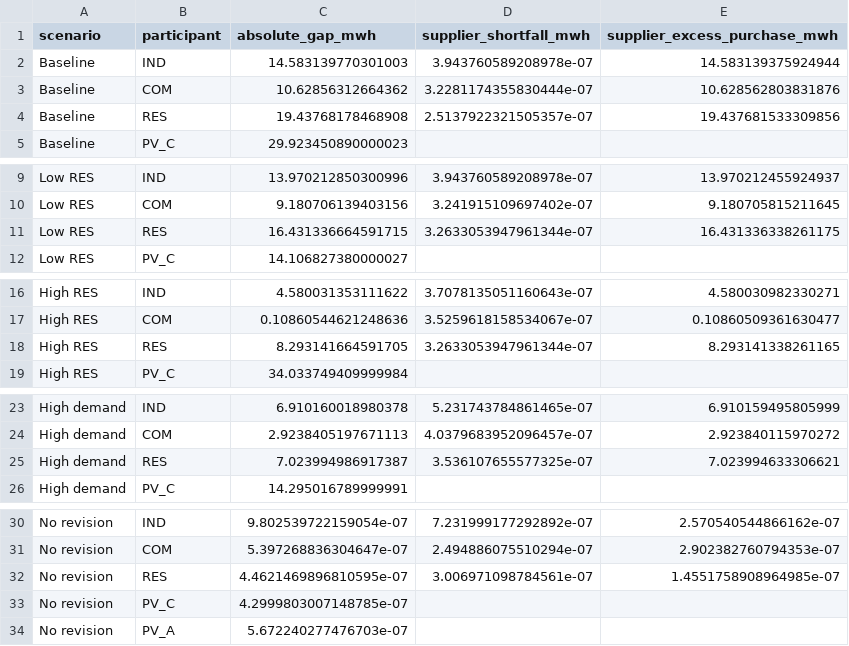
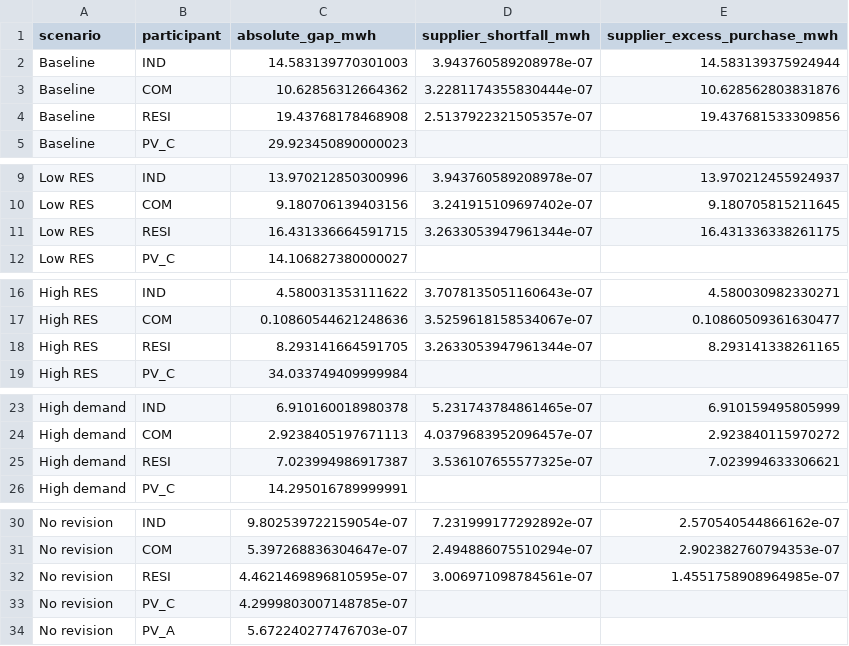
Before and after one commit to tkonstantinouCYI/EMST, a CSV file: experiments/medpower2026/results/position_gap_audit.csv, drawn as a sheet; only a part is shown, gaps mark what is left out; the diff covers the shown part only.

```diff
--- a/experiments/medpower2026/results/position_gap_audit.csv
+++ b/experiments/medpower2026/results/position_gap_audit.csv
@@ -3,3 +3,3 @@ Baseline,IND,14.583139770301003,3.943760589208978e-07,14.583139375924944
 Baseline,COM,10.62856312664362,3.2281174355830444e-07,10.628562803831876
-Baseline,RES,19.43768178468908,2.5137922321505357e-07,19.437681533309856
+Baseline,RESI,19.43768178468908,2.5137922321505357e-07,19.437681533309856
 Baseline,PV_C,29.923450890000023,,
@@ -10,3 +10,3 @@ Low RES,IND,13.970212850300996,3.943760589208978e-07,13.970212455924937
 Low RES,COM,9.180706139403156,3.241915109697402e-07,9.180705815211645
-Low RES,RES,16.431336664591715,3.2633053947961344e-07,16.431336338261175
+Low RES,RESI,16.431336664591715,3.2633053947961344e-07,16.431336338261175
 Low RES,PV_C,14.106827380000027,,
@@ -17,3 +17,3 @@ High RES,IND,4.580031353111622,3.7078135051160643e-07,4.580030982330271
 High RES,COM,0.10860544621248636,3.5259618158534067e-07,0.10860509361630477
-High RES,RES,8.293141664591705,3.2633053947961344e-07,8.293141338261165
+High RES,RESI,8.293141664591705,3.2633053947961344e-07,8.293141338261165
 High RES,PV_C,34.033749409999984,,
@@ -24,3 +24,3 @@ High demand,IND,6.910160018980378,5.231743784861465e-07,6.910159495805999
 High demand,COM,2.9238405197671113,4.0379683952096457e-07,2.923840115970272
-High demand,RES,7.023994986917387,3.536107655577325e-07,7.023994633306621
+High demand,RESI,7.023994986917387,3.536107655577325e-07,7.023994633306621
 High demand,PV_C,14.295016789999991,,
@@ -31,3 +31,3 @@ No revision,IND,9.802539722159054e-07,7.231999177292892e-07,2.570540544866162e-0
 No revision,COM,5.397268836304647e-07,2.494886075510294e-07,2.902382760794353e-07
-No revision,RES,4.4621469896810595e-07,3.006971098784561e-07,1.4551758908964985e-07
+No revision,RESI,4.4621469896810595e-07,3.006971098784561e-07,1.4551758908964985e-07
 No revision,PV_C,4.2999803007148785e-07,,
```
Also changed, not shown: 2 edited cells elsewhere in this file, experiments/medpower2026/results/contracts.csv, experiments/medpower2026/results/forecasts.csv, 19 other files.
